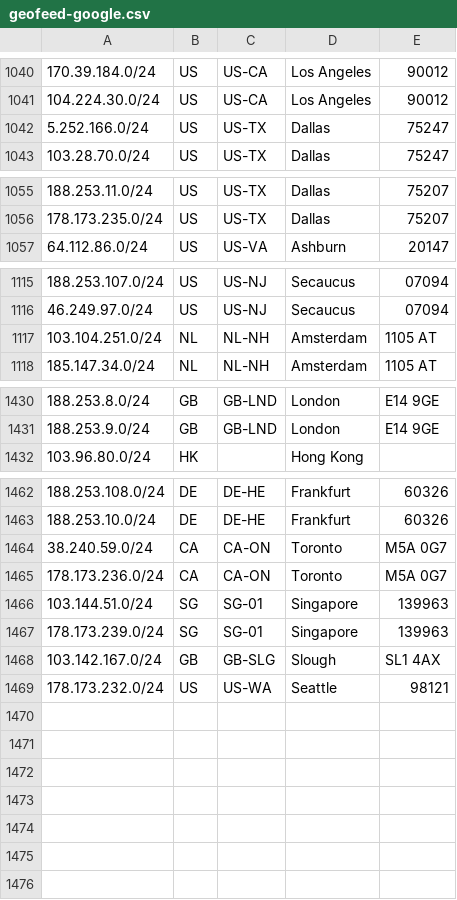
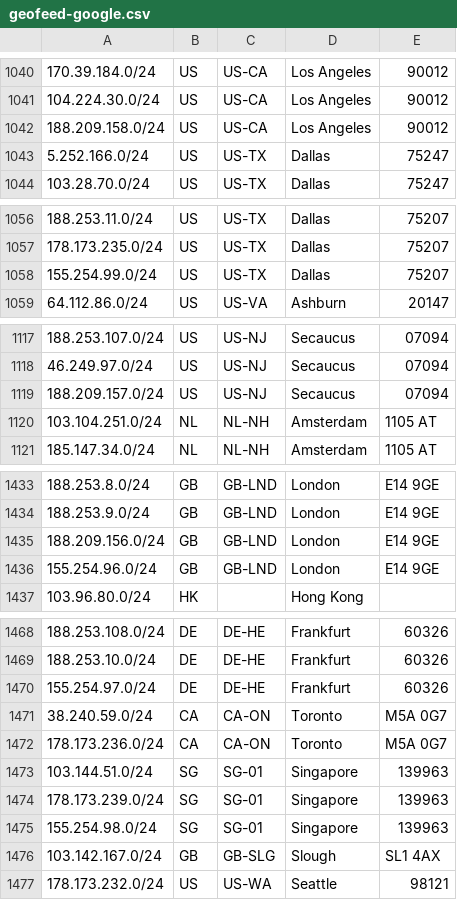
Before and after one commit to as931/geolocation, a CSV file: geofeed-google.csv, drawn as a sheet; only a part is shown, gaps mark what is left out; the diff covers the shown part only.

```diff
--- a/geofeed-google.csv
+++ b/geofeed-google.csv
@@ -1041,2 +1041,3 @@
 104.224.30.0/24,US,US-CA,Los Angeles,90012
+188.209.158.0/24,US,US-CA,Los Angeles,90012
 5.252.166.0/24,US,US-TX,Dallas,75247
@@ -1056,2 +1057,3 @@
 178.173.235.0/24,US,US-TX,Dallas,75207
+155.254.99.0/24,US,US-TX,Dallas,75207
 64.112.86.0/24,US,US-VA,Ashburn,20147
@@ -1116,2 +1118,3 @@
 46.249.97.0/24,US,US-NJ,Secaucus,07094
+188.209.157.0/24,US,US-NJ,Secaucus,07094
 103.104.251.0/24,NL,NL-NH,Amsterdam,1105 AT
@@ -1431,2 +1434,4 @@
 188.253.9.0/24,GB,GB-LND,London,E14 9GE
+188.209.156.0/24,GB,GB-LND,London,E14 9GE
+155.254.96.0/24,GB,GB-LND,London,E14 9GE
 103.96.80.0/24,HK,,Hong Kong,
@@ -1463,2 +1469,3 @@
 188.253.10.0/24,DE,DE-HE,Frankfurt,60326
+155.254.97.0/24,DE,DE-HE,Frankfurt,60326
 38.240.59.0/24,CA,CA-ON,Toronto,M5A 0G7
@@ -1467,2 +1474,3 @@
 178.173.239.0/24,SG,SG-01,Singapore,139963
+155.254.98.0/24,SG,SG-01,Singapore,139963
 103.142.167.0/24,GB,GB-SLG,Slough,SL1 4AX
```
Also changed, not shown: 1 added row elsewhere in this file, geofeed.csv.
